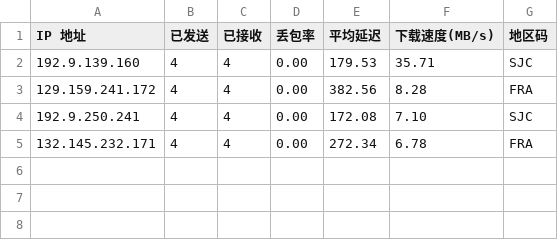
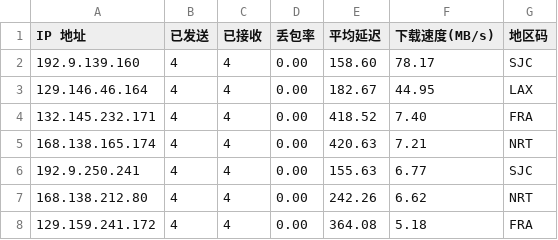
Before and after one commit to x-dr/cfst, a CSV file: result.csv, drawn as a sheet.

```diff
--- a/result.csv
+++ b/result.csv
@@ -1,5 +1,8 @@
 IP 地址,已发送,已接收,丢包率,平均延迟,下载速度(MB/s),地区码
-192.9.139.160,4,4,0.00,179.53,35.71,SJC
-129.159.241.172,4,4,0.00,382.56,8.28,FRA
-192.9.250.241,4,4,0.00,172.08,7.10,SJC
-132.145.232.171,4,4,0.00,272.34,6.78,FRA
+192.9.139.160,4,4,0.00,158.60,78.17,SJC
+129.146.46.164,4,4,0.00,182.67,44.95,LAX
+132.145.232.171,4,4,0.00,418.52,7.40,FRA
+168.138.165.174,4,4,0.00,420.63,7.21,NRT
+192.9.250.241,4,4,0.00,155.63,6.77,SJC
+168.138.212.80,4,4,0.00,242.26,6.62,NRT
+129.159.241.172,4,4,0.00,364.08,5.18,FRA
```
Also changed, not shown: 1 other file.
